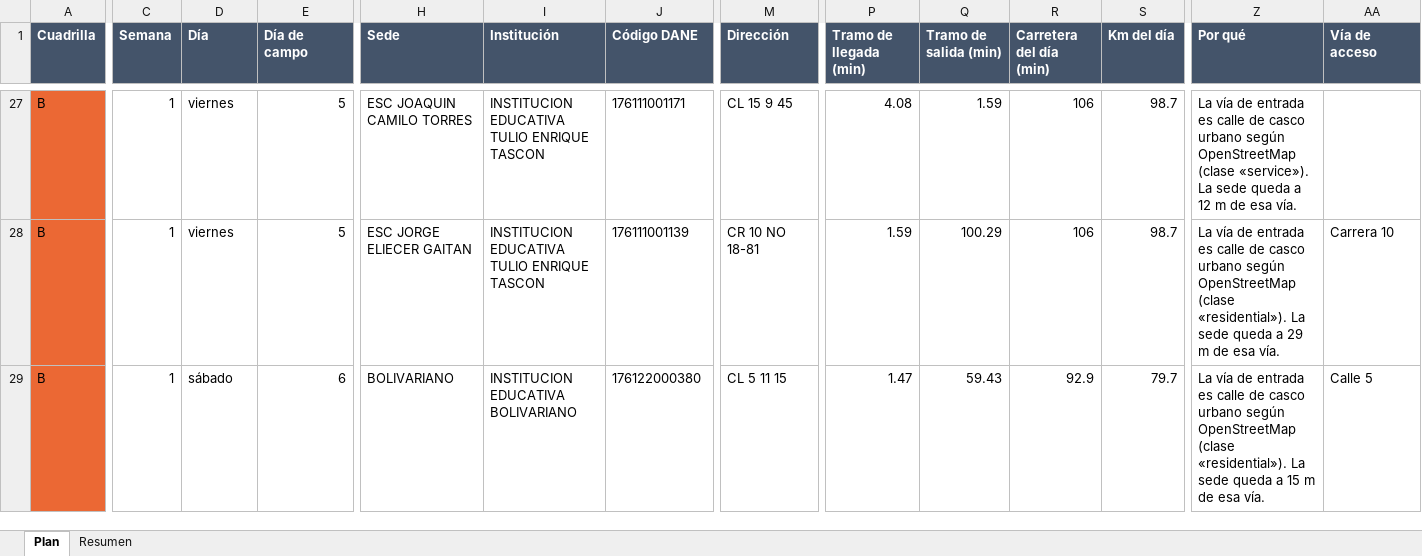
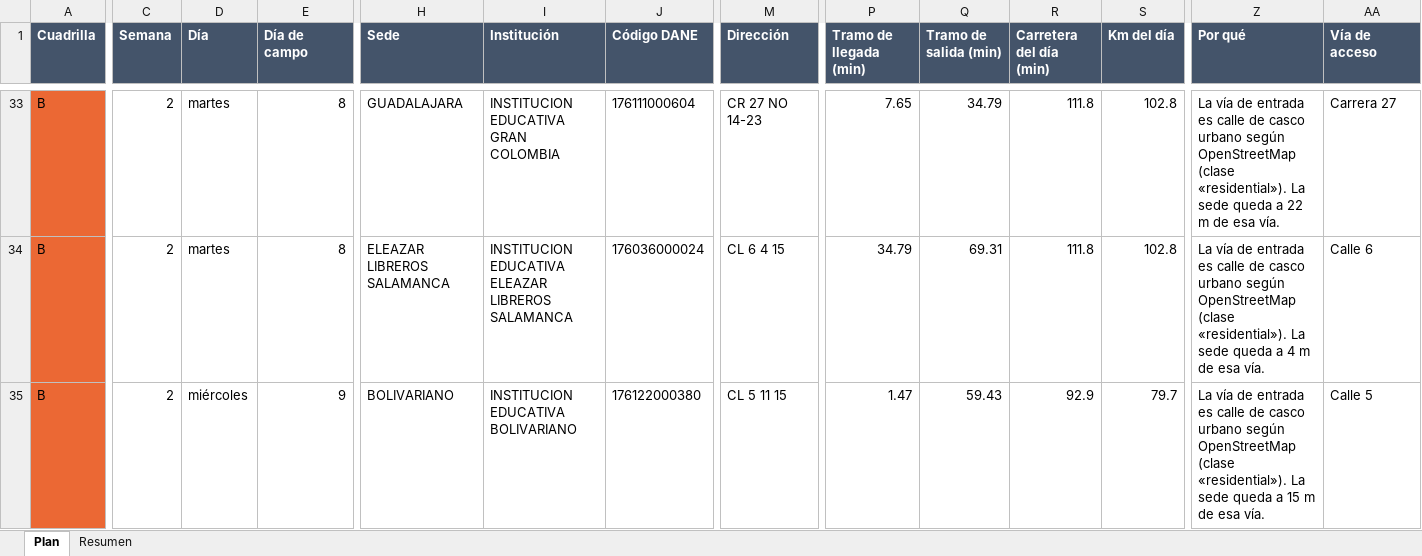
Before and after one commit to AngelaLop/visor-emergencia-escolar, an Excel workbook: public/datos/plan_cuadrillas_todas_4_cuadrillas.xlsx, sheet Plan, drawn as a sheet; only a part is shown, gaps mark what is left out; values as stored, in another font and other column widths than the file's, no borders; addresses are those after the commit; the diff covers the shown part only; the diff names each change by its address in the sheet, - before the commit and + after, or states it on an @@ line.

```diff
--- a/public/datos/plan_cuadrillas_todas_4_cuadrillas.xlsx (sheet Plan)
+++ b/public/datos/plan_cuadrillas_todas_4_cuadrillas.xlsx (sheet Plan)
-C33:C35 (Semana): 1
+C33:C35 (Semana): 2
-D33:D34 (Día): viernes
+D33:D34 (Día): martes
-E33:E34 (Día de campo): 5
+E33:E34 (Día de campo): 8
-H33 (Sede): ESC JOAQUIN CAMILO TORRES
+H33 (Sede): GUADALAJARA
-I33 (Institución): INSTITUCION EDUCATIVA TULIO ENRIQUE TASCON
+I33 (Institución): INSTITUCION EDUCATIVA GRAN COLOMBIA
-J33 (Código DANE): 176111001171
+J33 (Código DANE): 176111000604
-M33 (Dirección): CL 15 9 45
+M33 (Dirección): CR 27 NO 14-23
-P33 (Tramo de llegada (min)): 4.08
+P33 (Tramo de llegada (min)): 7.65
-Q33 (Tramo de salida (min)): 1.59
+Q33 (Tramo de salida (min)): 34.79
-R33:R34 (Carretera del día (min)): 106
+R33:R34 (Carretera del día (min)): 111.8
-S33:S34 (Km del día): 98.7
+S33:S34 (Km del día): 102.8
-Z33 (Por qué): …OpenStreetMap (clase «service»). La sede queda a 12 m de…
+Z33 (Por qué): …OpenStreetMap (clase «residential»). La sede queda a 22 m de…
-AA33 (Vía de acceso): (empty)
+AA33 (Vía de acceso): Carrera 27
-H34 (Sede): ESC JORGE ELIECER GAITAN
+H34 (Sede): ELEAZAR LIBREROS SALAMANCA
-I34 (Institución): INSTITUCION EDUCATIVA TULIO ENRIQUE TASCON
+I34 (Institución): INSTITUCION EDUCATIVA ELEAZAR LIBREROS SALAMANCA
-J34 (Código DANE): 176111001139
+J34 (Código DANE): 176036000024
-M34 (Dirección): CR 10 NO 18-81
+M34 (Dirección): CL 6 4 15
-P34 (Tramo de llegada (min)): 1.59
+P34 (Tramo de llegada (min)): 34.79
-Q34 (Tramo de salida (min)): 100.29
+Q34 (Tramo de salida (min)): 69.31
-Z34 (Por qué): …queda a 29 m de…
+Z34 (Por qué): …queda a 4 m de…
-AA34 (Vía de acceso): Carrera 10
+AA34 (Vía de acceso): Calle 6
-D35 (Día): sábado
+D35 (Día): miércoles
-E35 (Día de campo): 6
+E35 (Día de campo): 9
```
Also changed, not shown: 6 added rows, 6 removed rows and 93 edited cells elsewhere in this sheet, sheet Resumen, 3 other files.
